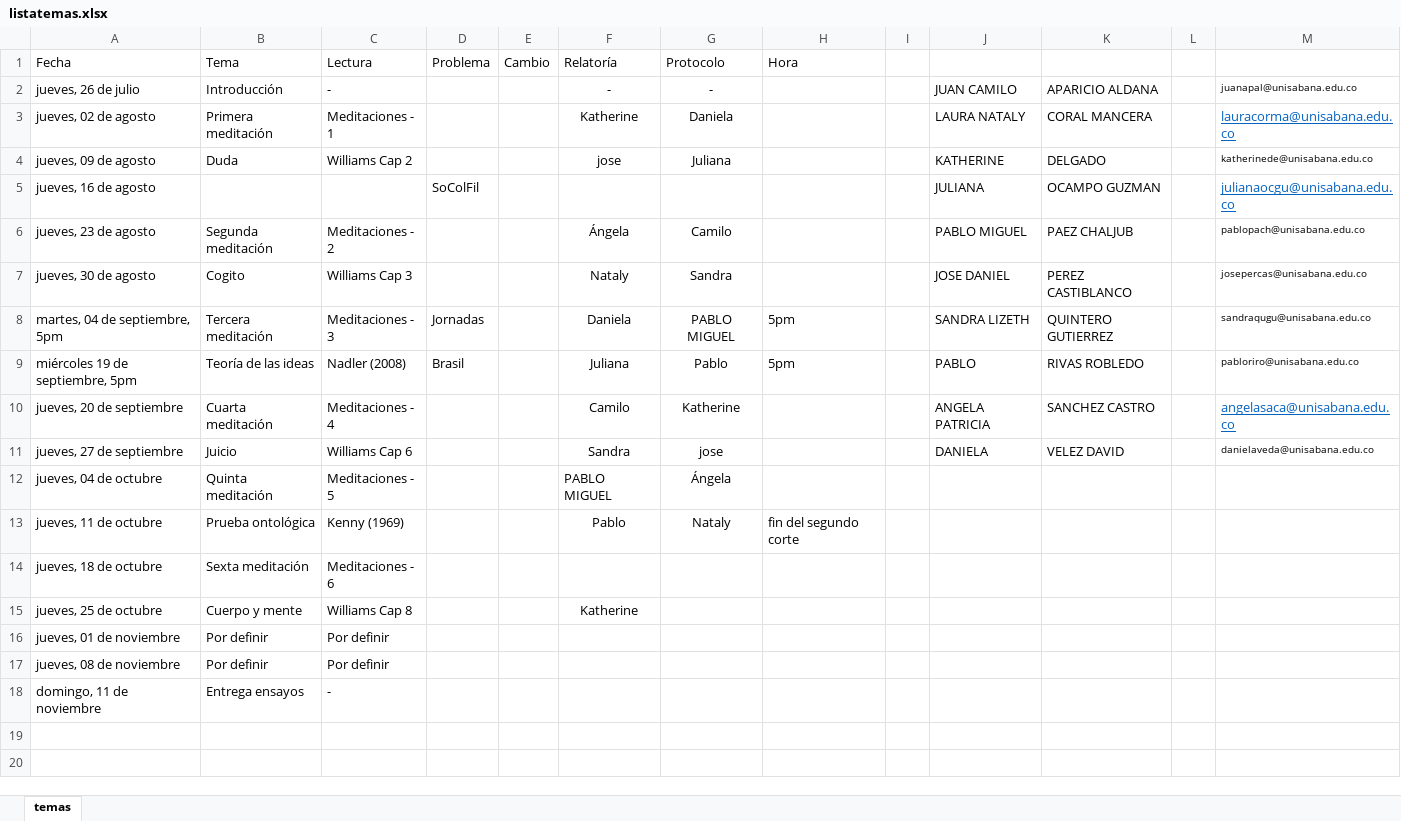
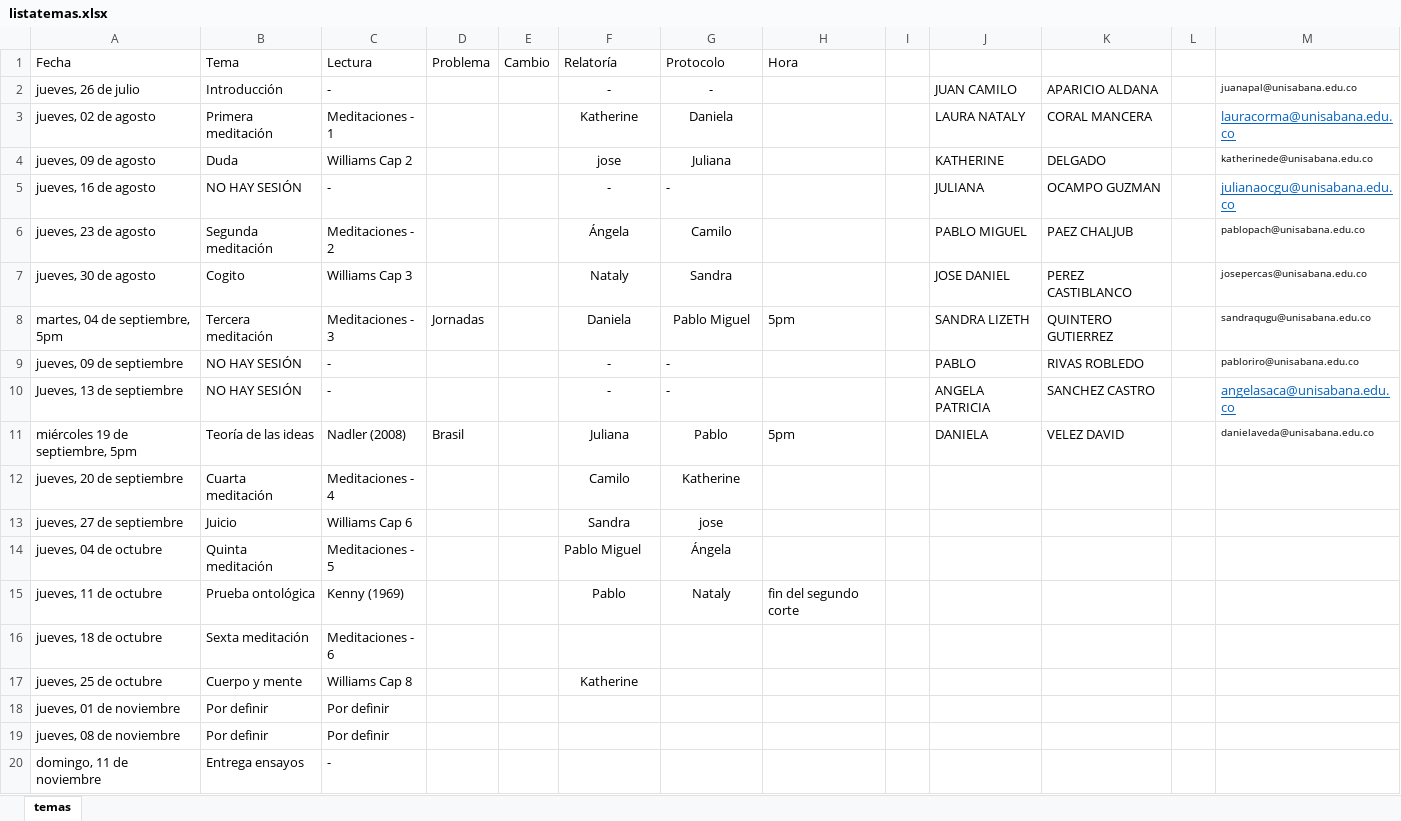
Before and after one commit to jcunisabana/descartes2018, an Excel workbook: listatemas.xlsx, sheet temas, drawn as a sheet; values as stored, in another font and other column widths than the file's, no borders; addresses are those after the commit; the diff names each change by its address in the sheet, - before the commit and + after, or states it on an @@ line.

Commit message:
lista

```diff
--- a/listatemas.xlsx (sheet temas)
+++ b/listatemas.xlsx (sheet temas)
-B5 (Tema): (empty)
+B5 (Tema): NO HAY SESIÓN
-C5 (Lectura): (empty)
+C5 (Lectura): -
-D5 (Problema): SoColFil
+D5 (Problema): (empty)
-F5 (Relatoría): (empty)
+F5 (Relatoría): -
-G5 (Protocolo): (empty)
+G5 (Protocolo): -
-G8 (Protocolo): PABLO MIGUEL
+G8 (Protocolo): Pablo Miguel
+row 9: jueves, 09 de septiembre | NO HAY SESIÓN | - |  |  | - | - |  |  | PABLO | RIVAS ROBLEDO |  | pabloriro@unisabana.edu.co
+row 10: Jueves, 13 de septiembre | NO HAY SESIÓN | - |  |  | - | - |  |  | ANGELA PATRICIA | SANCHEZ CASTRO |  | angelasaca@unisabana.edu.co
-J11: PABLO
+J11: DANIELA
-K11: RIVAS ROBLEDO
+K11: VELEZ DAVID
-M11: pabloriro@unisabana.edu.co
+M11: danielaveda@unisabana.edu.co
-J12: ANGELA PATRICIA
+J12: (empty)
-K12: SANCHEZ CASTRO
+K12: (empty)
-M12: angelasaca@unisabana.edu.co
+M12: (empty)
-J13: DANIELA
+J13: (empty)
-K13: VELEZ DAVID
+K13: (empty)
-M13: danielaveda@unisabana.edu.co
+M13: (empty)
-F14 (Relatoría): PABLO MIGUEL
+F14 (Relatoría): Pablo Miguel
```
Also changed, not shown: formulas that keep their value, 1 other file.
